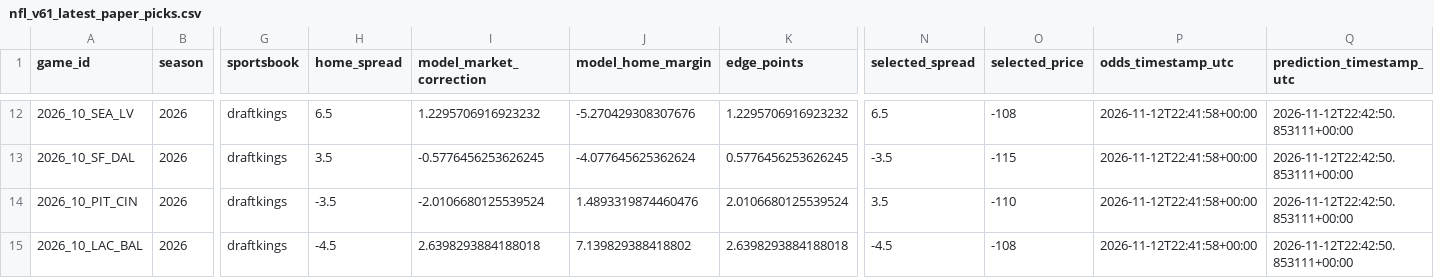
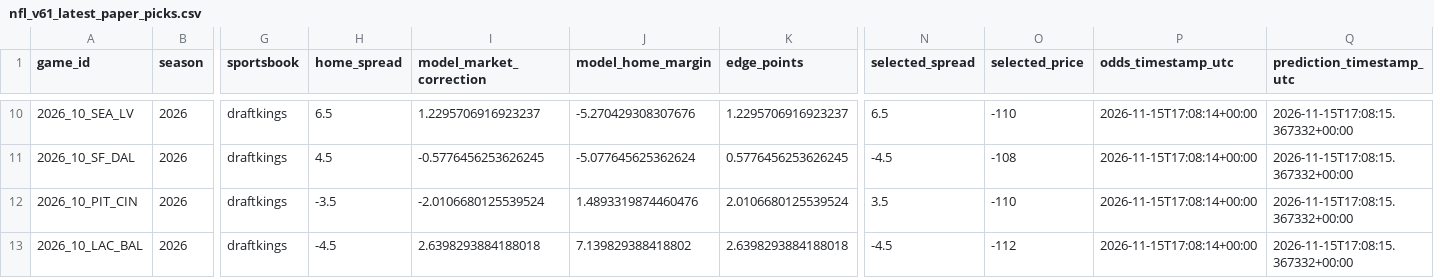
Before and after one commit to easymoneyschulz/sports-betting-command-center, a CSV file: public_data/nfl_v61_latest_paper_picks.csv, drawn as a sheet; only a part is shown, gaps mark what is left out; addresses are those after the commit; the diff covers the shown part only; the diff names each change by its address in the sheet, - before the commit and + after, or states it on an @@ line.

```diff
--- a/public_data/nfl_v61_latest_paper_picks.csv
+++ b/public_data/nfl_v61_latest_paper_picks.csv
-I10 (model_market_correction): 1.2295706916923232
+I10 (model_market_correction): 1.2295706916923237
-K10 (edge_points): 1.2295706916923232
+K10 (edge_points): 1.2295706916923237
-O10 (selected_price): -108
+O10 (selected_price): -110
-P10:P13 (odds_timestamp_utc): 2026-11-12T22:41:58+00:00
+P10:P13 (odds_timestamp_utc): 2026-11-15T17:08:14+00:00
-Q10:Q13 (prediction_timestamp_utc): 2026-11-12T22:42:50.853111+00:00
+Q10:Q13 (prediction_timestamp_utc): 2026-11-15T17:08:15.367332+00:00
-H11 (home_spread): 3.5
+H11 (home_spread): 4.5
-J11 (model_home_margin): -4.077645625362624
+J11 (model_home_margin): -5.077645625362624
-N11 (selected_spread): -3.5
+N11 (selected_spread): -4.5
-O11 (selected_price): -115
+O11 (selected_price): -108
-O13 (selected_price): -108
+O13 (selected_price): -112
```
Also changed, not shown: 2 removed rows and 44 edited cells elsewhere in this file, public_data/nfl_v61_latest_projection.csv.
